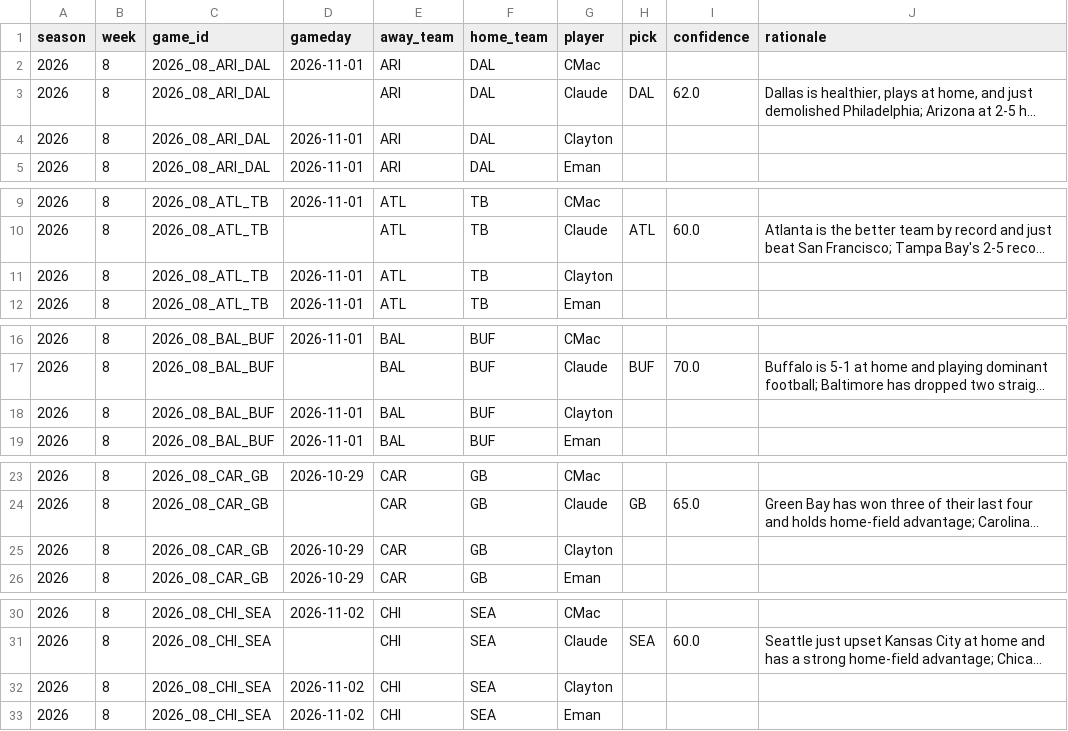
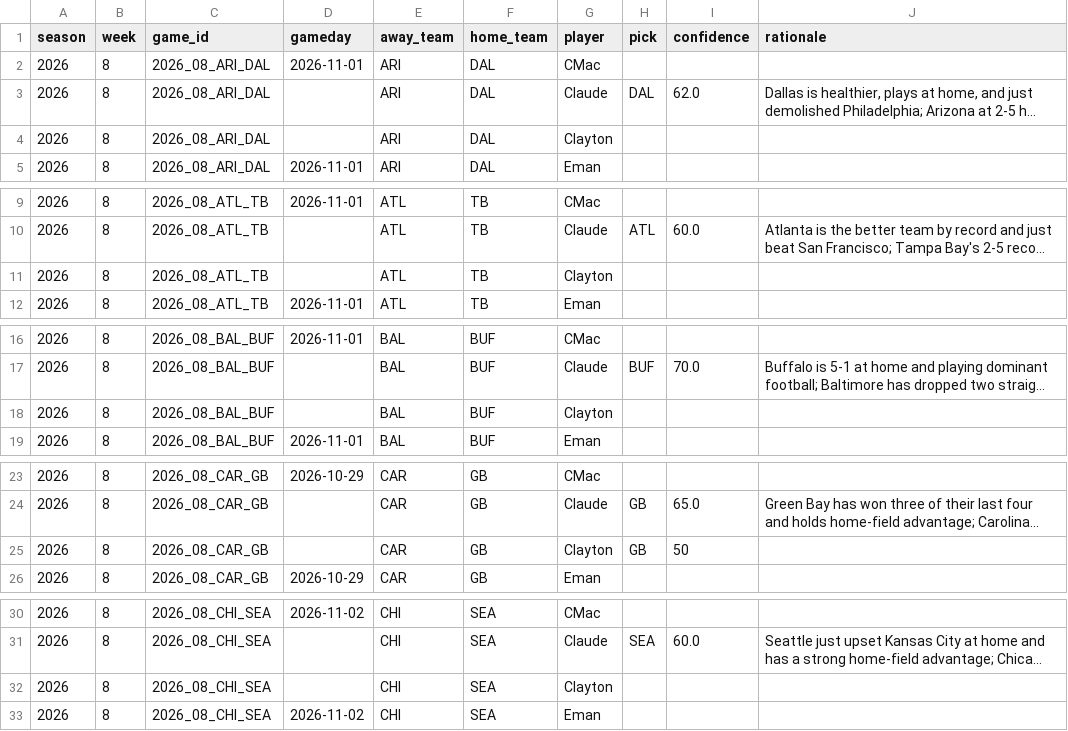
Before and after one commit to JimmyMick/nfl-pickem, a CSV file: predictions/picks/2026-wk08.csv, drawn as a sheet; only a part is shown, gaps mark what is left out; long unchanged cells end in …; the diff covers the shown part only; the diff names each change by its address in the sheet, - before the commit and + after, or states it on an @@ line.

Commit message:
picks: Clayton 2026 wk08

```diff
--- a/predictions/picks/2026-wk08.csv
+++ b/predictions/picks/2026-wk08.csv
-D4 (gameday): 2026-11-01
+D4 (gameday): (empty)
-D11 (gameday): 2026-11-01
+D11 (gameday): (empty)
-D18 (gameday): 2026-11-01
+D18 (gameday): (empty)
-D25 (gameday): 2026-10-29
+D25 (gameday): (empty)
-H25 (pick): (empty)
+H25 (pick): GB
-I25 (confidence): (empty)
+I25 (confidence): 50
-D32 (gameday): 2026-11-02
+D32 (gameday): (empty)
```
Also changed, not shown: 9 edited cells elsewhere in this file.
